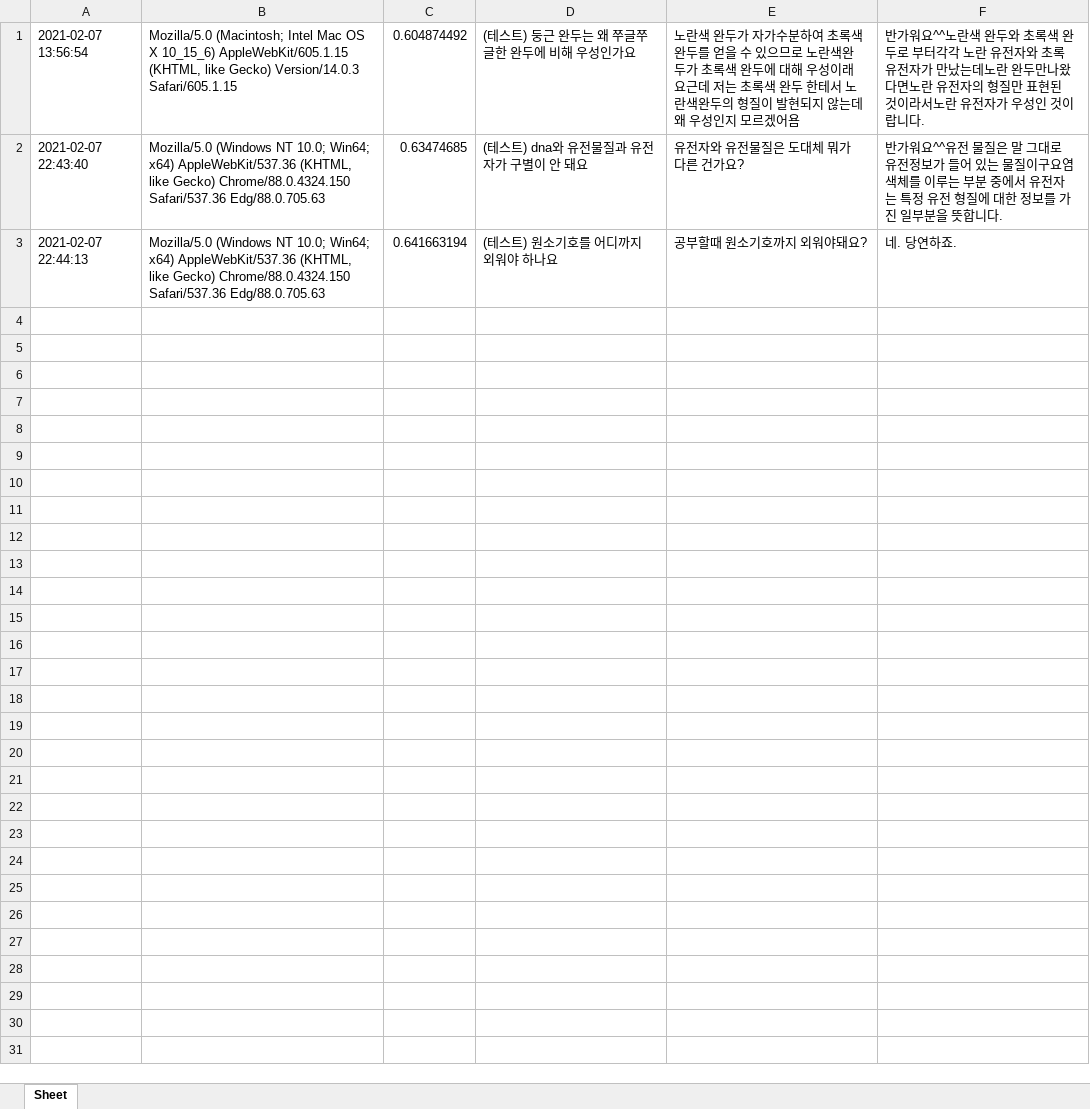
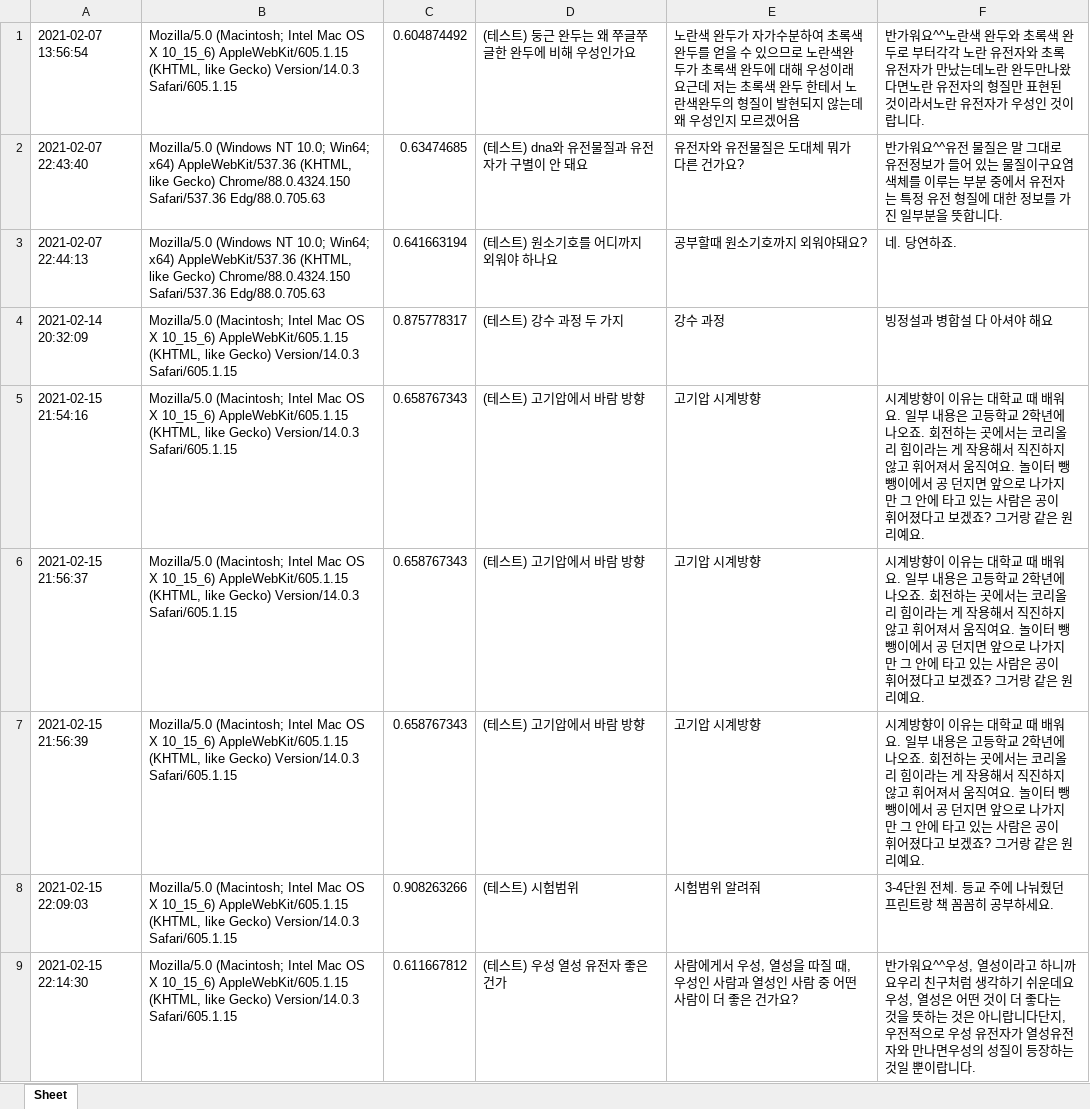
Before and after one commit to kungmo/faq_chatbot_science_3rd, an Excel workbook: data/datalog.xlsx, sheet Sheet, drawn as a sheet; only a part is shown; values as stored, in another font and other column widths than the file's, no borders; the diff covers the shown part only; the diff names each change by its address in the sheet, - before the commit and + after, or states it on an @@ line.

```diff
--- a/data/datalog.xlsx (sheet Sheet)
+++ b/data/datalog.xlsx (sheet Sheet)
+row 4: 2021-02-14 20:32:09 | Mozilla/5.0 (Macintosh; Intel Mac OS X 10_15_6) AppleWebKit/605.1.15 (KHTML, like Gecko) Version/14.0.3 Safari/605.1.15 | 0.875778317 | (테스트) 강수 과정 두 가지 | 강수 과정 | 빙정설과 병합설 다 아셔야 해요
+row 5: 2021-02-15 21:54:16 | Mozilla/5.0 (Macintosh; Intel Mac OS X 10_15_6) AppleWebKit/605.1.15 (KHTML, like Gecko) Version/14.0.3 Safari/605.1.15 | 0.658767343 | (테스트) 고기압에서 바람 방향 | 고기압 시계방향 | 시계방향이 이유는 대학교 때 배워요. 일부 내용은 고등학교 2학년에 나오죠. 회전하는 곳에서는 코리올리 힘이라는 게 작용해서 직진하지 않고 휘어져서 움직여요. 놀이터 뺑뺑이에서 공 던지면 앞으로 나가지만 그 안에 타고 있는 사람은 공이 휘어졌다고 보겠죠? 그거랑 같은 원리예요.
+row 6: 2021-02-15 21:56:37 | Mozilla/5.0 (Macintosh; Intel Mac OS X 10_15_6) AppleWebKit/605.1.15 (KHTML, like Gecko) Version/14.0.3 Safari/605.1.15 | 0.658767343 | (테스트) 고기압에서 바람 방향 | 고기압 시계방향 | 시계방향이 이유는 대학교 때 배워요. 일부 내용은 고등학교 2학년에 나오죠. 회전하는 곳에서는 코리올리 힘이라는 게 작용해서 직진하지 않고 휘어져서 움직여요. 놀이터 뺑뺑이에서 공 던지면 앞으로 나가지만 그 안에 타고 있는 사람은 공이 휘어졌다고 보겠죠? 그거랑 같은 원리예요.
+row 7: 2021-02-15 21:56:39 | Mozilla/5.0 (Macintosh; Intel Mac OS X 10_15_6) AppleWebKit/605.1.15 (KHTML, like Gecko) Version/14.0.3 Safari/605.1.15 | 0.658767343 | (테스트) 고기압에서 바람 방향 | 고기압 시계방향 | 시계방향이 이유는 대학교 때 배워요. 일부 내용은 고등학교 2학년에 나오죠. 회전하는 곳에서는 코리올리 힘이라는 게 작용해서 직진하지 않고 휘어져서 움직여요. 놀이터 뺑뺑이에서 공 던지면 앞으로 나가지만 그 안에 타고 있는 사람은 공이 휘어졌다고 보겠죠? 그거랑 같은 원리예요.
+row 8: 2021-02-15 22:09:03 | Mozilla/5.0 (Macintosh; Intel Mac OS X 10_15_6) AppleWebKit/605.1.15 (KHTML, like Gecko) Version/14.0.3 Safari/605.1.15 | 0.908263266 | (테스트) 시험범위 | 시험범위 알려줘 | 3-4단원 전체. 등교 주에 나눠줬던 프린트랑 책 꼼꼼히 공부하세요.
+row 9: 2021-02-15 22:14:30 | Mozilla/5.0 (Macintosh; Intel Mac OS X 10_15_6) AppleWebKit/605.1.15 (KHTML, like Gecko) Version/14.0.3 Safari/605.1.15 | 0.611667812 | (테스트) 우성 열성 유전자 좋은 건가 | 사람에게서 우성, 열성을 따질 때, 우성인 사람과 열성인 사람 중 어떤 사람이 더 좋은 건가요? | 반가워요^^우성, 열성이라고 하니까요우리 친구처럼 생각하기 쉬운데요우성, 열성은 어떤 것이 더 좋다는 것을 뜻하는 것은 아니랍니다단지, 우전적으로 우성 유전자가 열성유전자와 만나면우성의 성질이 등장하는 것일 뿐이랍니다.
```
Also changed, not shown: 6 added rows elsewhere in this sheet, 3 other files.
